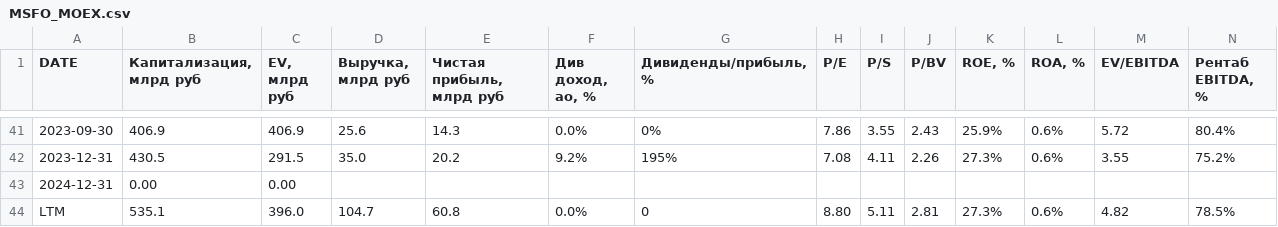
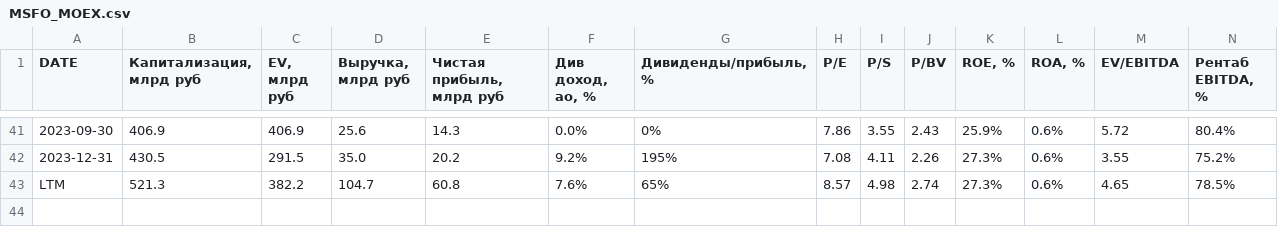
Before and after one commit to zakonreal/Stock, a CSV file: data/MSFO_MOEX.csv, drawn as a sheet; only a part is shown, gaps mark what is left out; removed rows and columns are numbered as before the commit, all else as after; rows hold the shown columns only; the diff names each change by its address in the sheet, - before the commit and + after, or states it on an @@ line.

```diff
--- a/data/MSFO_MOEX.csv
+++ b/data/MSFO_MOEX.csv
-row 43: 2024-12-31 | 0.00 | 0.00
-B43 (Капитализация, млрд руб): 535.1
+B43 (Капитализация, млрд руб): 521.3
-C43 (EV, млрд руб): 396.0
+C43 (EV, млрд руб): 382.2
-F43 (Див доход, ао, %): 0.0%
+F43 (Див доход, ао, %): 7.6%
-G43 (Дивиденды/прибыль, %): 0
+G43 (Дивиденды/прибыль, %): 65%
-H43 (P/E): 8.80
+H43 (P/E): 8.57
-I43 (P/S): 5.11
+I43 (P/S): 4.98
-J43 (P/BV): 2.81
+J43 (P/BV): 2.74
-M43 (EV/EBITDA): 4.82
+M43 (EV/EBITDA): 4.65
```
Also changed, not shown: data/MSFO_GAZP.csv, data/MSFO_ROSN.csv, 3 other files.
